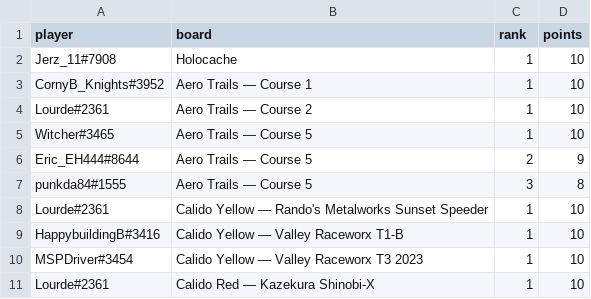
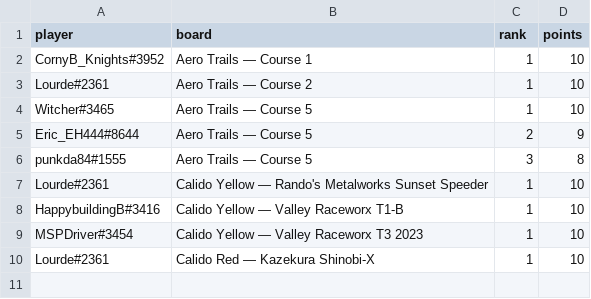
Before and after one commit to riseundergroundx/infinity-rising-leaderboard, a CSV file: site/data/placements.csv, drawn as a sheet.

```diff
--- a/site/data/placements.csv
+++ b/site/data/placements.csv
@@ -1,3 +1,2 @@
 player,board,rank,points
-Jerz_11#7908,Holocache,1,10
 CornyB_Knights#3952,Aero Trails — Course 1,1,10
```
Also changed, not shown: 3 other files.
